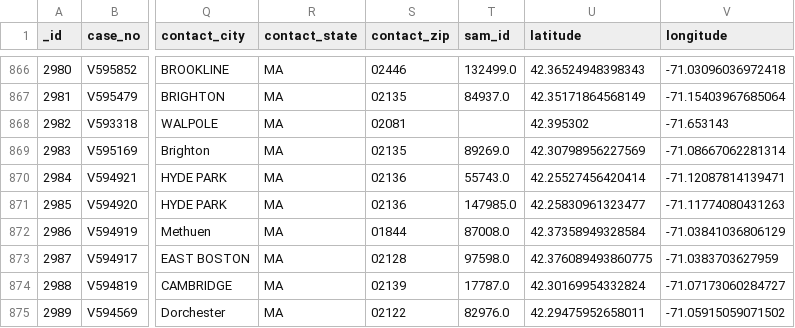
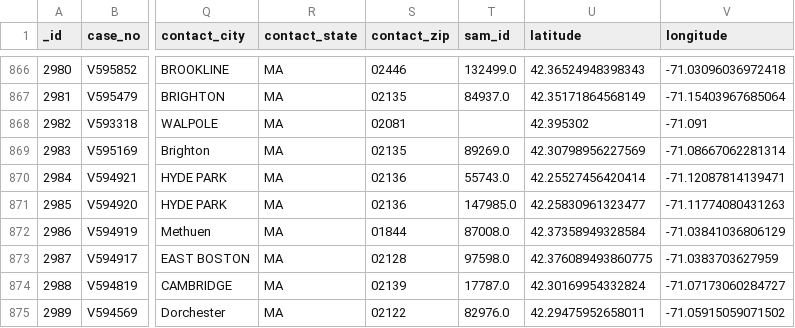
Before and after one commit to irisRen04/cs506-off_campus_housing-Ren-James, a CSV file: rawdata/BuildingPropertyViolations/Building_Property_Violations_year2022.csv, drawn as a sheet; only a part is shown, gaps mark what is left out; the diff names each change by its address in the sheet, - before the commit and + after, or states it on an @@ line.

```diff
--- a/rawdata/BuildingPropertyViolations/Building_Property_Violations_year2022.csv
+++ b/rawdata/BuildingPropertyViolations/Building_Property_Violations_year2022.csv
-V868 (longitude): -71.653143
+V868 (longitude): -71.091
```
Also changed, not shown: rawdata/BuildingPropertyViolations/Building_Property_Violations_year2020.csv, rawdata/BuildingPropertyViolations/Building_Property_Violations_year2020_2024.csv, 2 other files.
